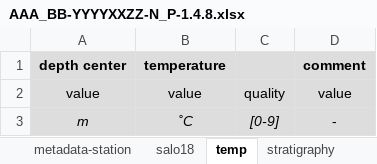
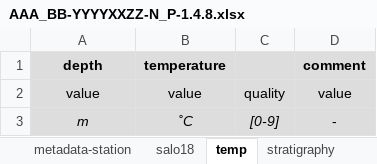
Before and after one commit to megavolts/PySIC, an Excel workbook: pysic/ressources/AAA_BB-YYYYXXZZ-N_P-1.4.8.xlsx, sheet temp, drawn as a sheet; values as stored, in another font and other column widths than the file's, no borders; the diff names each change by its address in the sheet, - before the commit and + after, or states it on an @@ line.

```diff
--- a/pysic/ressources/AAA_BB-YYYYXXZZ-N_P-1.4.8.xlsx (sheet temp)
+++ b/pysic/ressources/AAA_BB-YYYYXXZZ-N_P-1.4.8.xlsx (sheet temp)
-A1: depth center
+A1: depth
```
Also changed, not shown: sheet metadata-station, sheet seawater, sheet ct, sheet metadata-core, sheet sackhole, pysic/ressources/deprecated/AAA_BB-YYYYXXZZ-N_P-1.4.6.xlsx, 3 other files.
